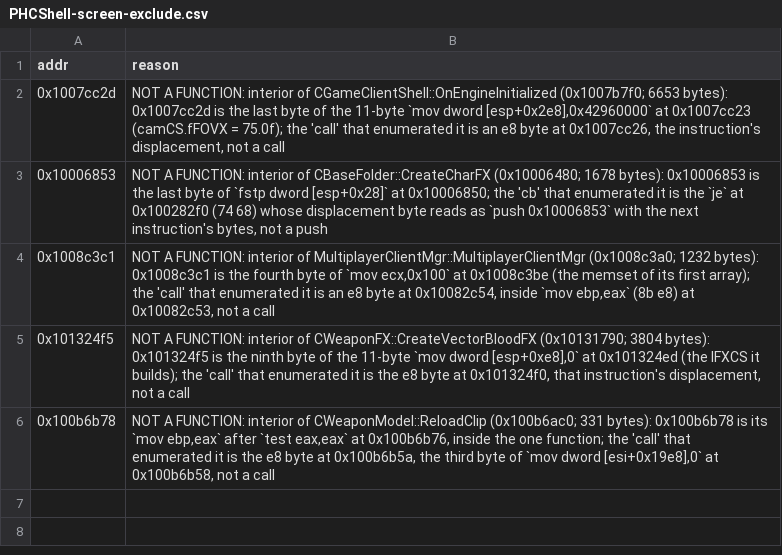
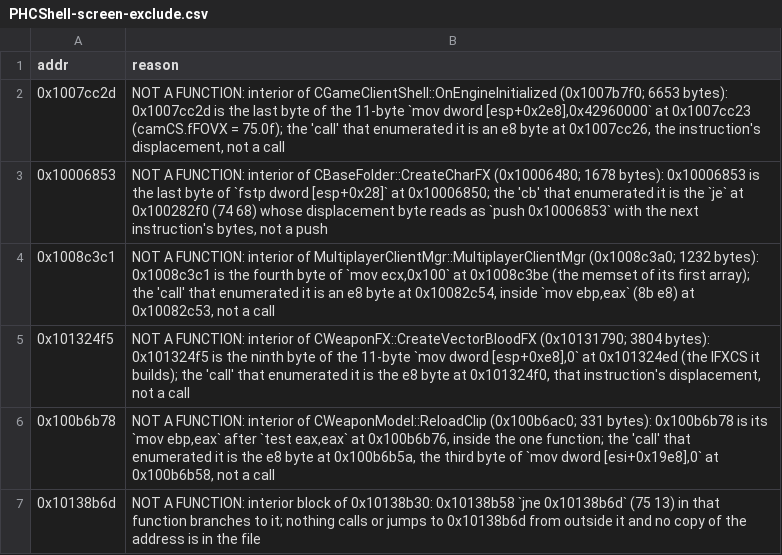
Before and after one commit to nolffan/avp2src, a CSV file: progress/PHCShell-screen-exclude.csv, drawn as a sheet; the diff names each change by its address in the sheet, - before the commit and + after, or states it on an @@ line.

```diff
--- a/progress/PHCShell-screen-exclude.csv
+++ b/progress/PHCShell-screen-exclude.csv
+row 7: 0x10138b6d | NOT A FUNCTION: interior block of 0x10138b30: 0x10138b58 `jne 0x10138b6d` (75 13) in that function branches to it; nothing calls or jumps to 0x10138b6d from outside it and no copy of the address is in the file
```
Also changed, not shown: progress/AVP2lithtech-screen-exclude.csv, progress/AVP2server-screen-exclude.csv, 11 other files.
